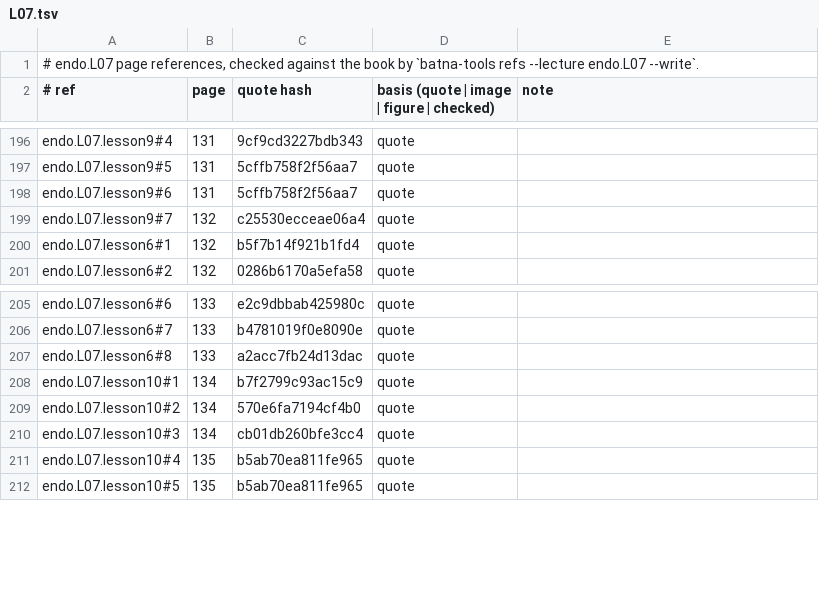
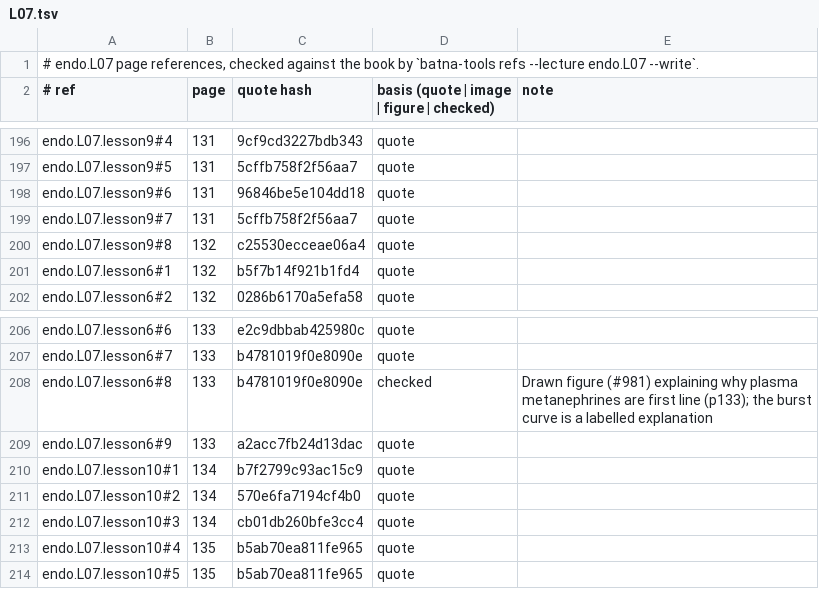
Before and after one commit to MohamedRef/Batna-app, a TSV file: content/book-refs/endo/L07.tsv, drawn as a sheet; only a part is shown, gaps mark what is left out.

Commit message:
endo.L07: drawn figures for lessons without one (#981)

```diff
--- a/content/book-refs/endo/L07.tsv
+++ b/content/book-refs/endo/L07.tsv
@@ -197,4 +197,5 @@ endo.L07.lesson9#4	131	9cf9cd3227bdb343	quote
 endo.L07.lesson9#5	131	5cffb758f2f56aa7	quote	
-endo.L07.lesson9#6	131	5cffb758f2f56aa7	quote	
-endo.L07.lesson9#7	132	c25530ecceae06a4	quote	
+endo.L07.lesson9#6	131	96846be5e104dd18	quote	
+endo.L07.lesson9#7	131	5cffb758f2f56aa7	quote	
+endo.L07.lesson9#8	132	c25530ecceae06a4	quote	
 endo.L07.lesson6#1	132	b5f7b14f921b1fd4	quote	
@@ -206,3 +207,4 @@ endo.L07.lesson6#6	133	e2c9dbbab425980c	quote
 endo.L07.lesson6#7	133	b4781019f0e8090e	quote	
-endo.L07.lesson6#8	133	a2acc7fb24d13dac	quote	
+endo.L07.lesson6#8	133	b4781019f0e8090e	checked	Drawn figure (#981) explaining why plasma metanephrines are first line (p133); the burst curve is a labelled explanation
+endo.L07.lesson6#9	133	a2acc7fb24d13dac	quote	
 endo.L07.lesson10#1	134	b7f2799c93ac15c9	quote	
```
Also changed, not shown: 2 other files.
